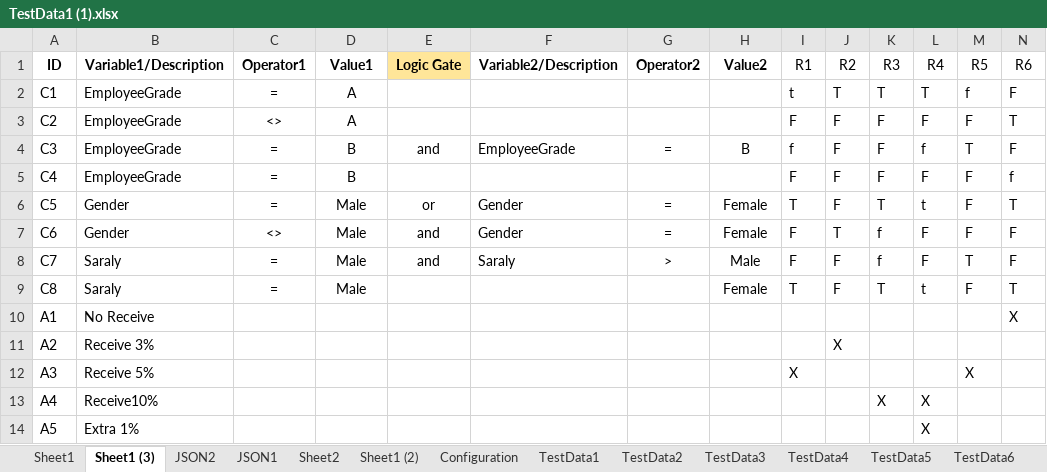
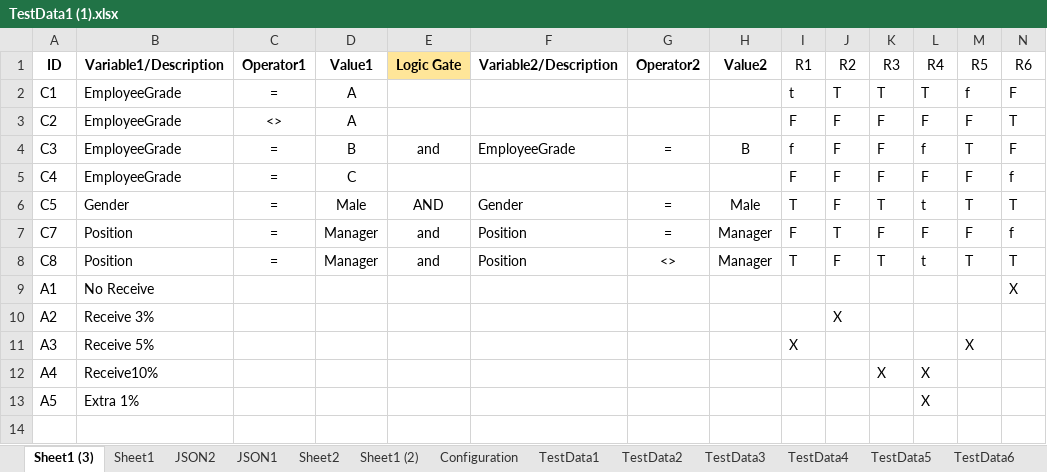
Before and after one commit to pool13433/tranforming-dt-to-pnml, an Excel workbook: inputs/TestData1 (1).xlsx, sheet Sheet1 (3), drawn as a sheet; values as stored, in another font and other column widths than the file's, no borders; charts and pictures not drawn; removed rows and columns are numbered as before the commit, all else as after; the diff names each change by its address in the sheet, - before the commit and + after, or states it on an @@ line.

```diff
--- a/inputs/TestData1 (1).xlsx (sheet Sheet1 (3))
+++ b/inputs/TestData1 (1).xlsx (sheet Sheet1 (3))
@@ sheet tab order changed: Sheet1 (3) | Sheet1 | JSON2 | JSON1 | Sheet2 | Sheet1 (2) | Configuration | TestData1 | TestData2 | TestData3 | TestData4 | TestData5 | TestData6 @@
-D5 (Value1): B
+D5 (Value1): C
-E6 (Logic Gate): or
+E6 (Logic Gate): AND
-H6 (Value2): Female
+H6 (Value2): Male
-M6 (R5): F
+M6 (R5): T
-row 7: C6 | Gender | <> | Male | and | Gender | = | Female | F | T | f | F | F | F
-B7:B8 (Variable1/Description): Saraly
+B7:B8 (Variable1/Description): Position
-D7:D8 (Value1): Male
+D7:D8 (Value1): Manager
-F7 (Variable2/Description): Saraly
+F7 (Variable2/Description): Position
-G7 (Operator2): >
+G7 (Operator2): =
-H7 (Value2): Male
+H7 (Value2): Manager
-J7 (R2): F
+J7 (R2): T
-K7 (R3): f
+K7 (R3): F
-M7 (R5): T
+M7 (R5): F
-N7 (R6): F
+N7 (R6): f
-E8 (Logic Gate): (empty)
+E8 (Logic Gate): and
-F8 (Variable2/Description): (empty)
+F8 (Variable2/Description): Position
-G8 (Operator2): (empty)
+G8 (Operator2): <>
-H8 (Value2): Female
+H8 (Value2): Manager
-M8 (R5): F
+M8 (R5): T
```
Also changed, not shown: charts or pictures, 5 other files.
